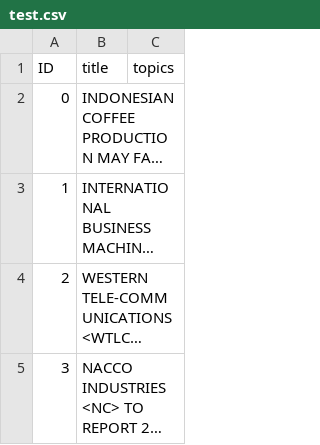
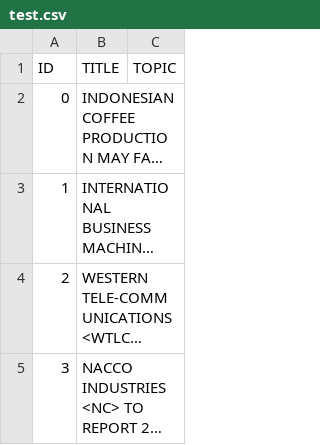
Before and after one commit to thomsonreuters/TR-DataChallenge1, a CSV file: test.csv, drawn as a sheet; only a part is shown; long unchanged cells end in …; the diff names each change by its address in the sheet, - before the commit and + after, or states it on an @@ line.

```diff
--- a/test.csv
+++ b/test.csv
-B1: title
+B1: TITLE
-C1: topics
+C1: TOPIC
```
Also changed, not shown: train.csv, 1 other file.
